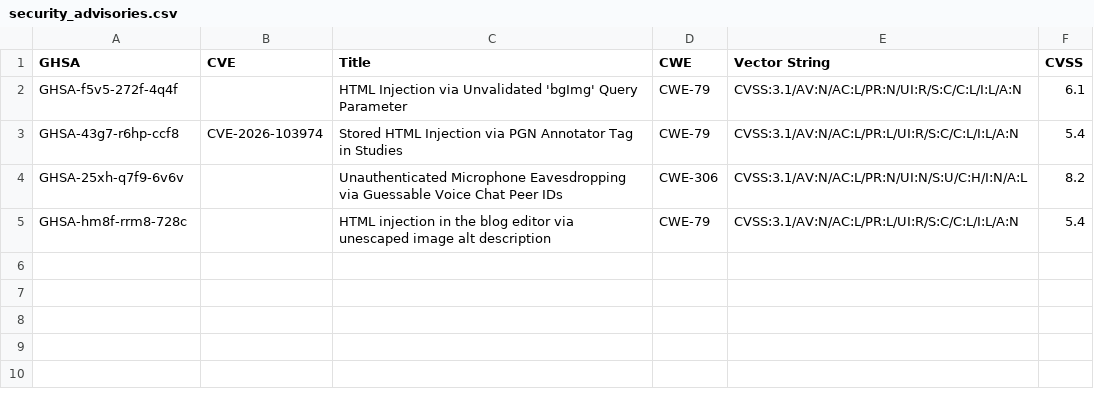
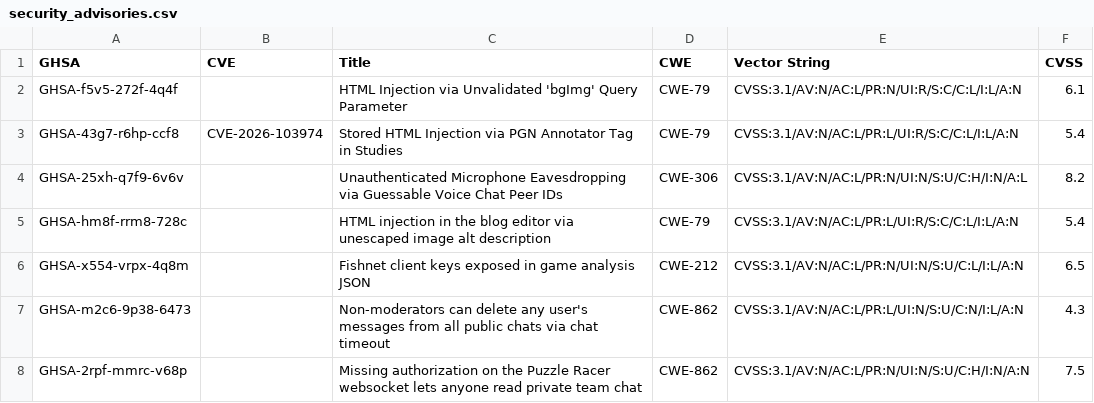
Before and after one commit to alexanderhu77/Security, a CSV file: security_advisories.csv, drawn as a sheet.

Commit message:
add Fishnet key leak, chat timeout, Racer chat advisories

```diff
--- a/security_advisories.csv
+++ b/security_advisories.csv
@@ -5 +5,4 @@ GHSA-25xh-q7f9-6v6v,,Unauthenticated Microphone Eavesdropping via Guessable Voic
 GHSA-hm8f-rrm8-728c,,HTML injection in the blog editor via unescaped image alt description,CWE-79,CVSS:3.1/AV:N/AC:L/PR:L/UI:R/S:C/C:L/I:L/A:N,5.4
+GHSA-x554-vrpx-4q8m,,Fishnet client keys exposed in game analysis JSON,CWE-212,CVSS:3.1/AV:N/AC:L/PR:N/UI:N/S:U/C:L/I:L/A:N,6.5
+GHSA-m2c6-9p38-6473,,Non-moderators can delete any user's messages from all public chats via chat timeout,CWE-862,CVSS:3.1/AV:N/AC:L/PR:L/UI:N/S:U/C:N/I:L/A:N,4.3
+GHSA-2rpf-mmrc-v68p,,Missing authorization on the Puzzle Racer websocket lets anyone read private team chat,CWE-862,CVSS:3.1/AV:N/AC:L/PR:N/UI:N/S:U/C:H/I:N/A:N,7.5
```
Also changed, not shown: 1 other file.
